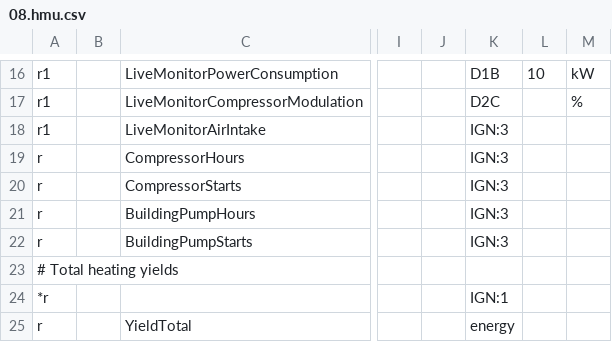
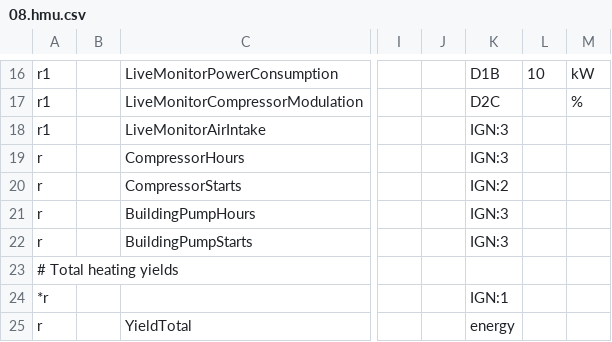
Before and after one commit to michkoll/ebusd-configuration, a CSV file: ebusd-2.1.x/de/vaillant/08.hmu.csv, drawn as a sheet; only a part is shown, gaps mark what is left out; the diff names each change by its address in the sheet, - before the commit and + after, or states it on an @@ line.

Commit message:
bugfix

```diff
--- a/ebusd-2.1.x/de/vaillant/08.hmu.csv
+++ b/ebusd-2.1.x/de/vaillant/08.hmu.csv
-K20: IGN:3
+K20: IGN:2
```
